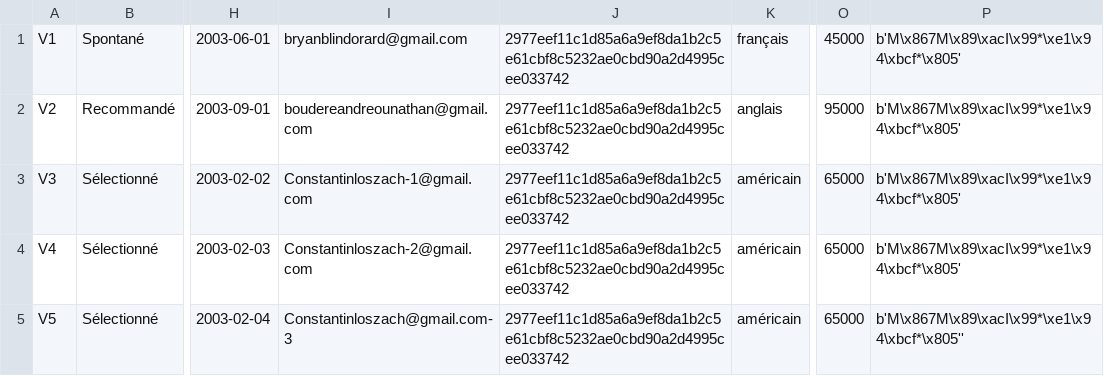
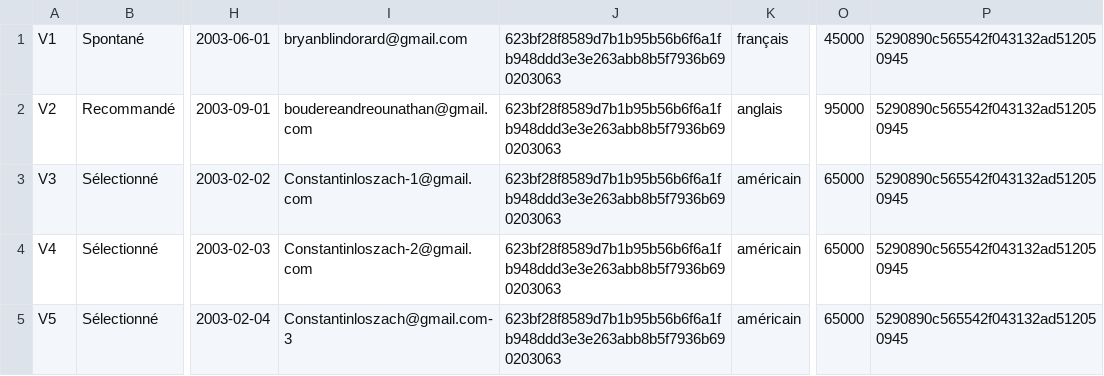
Before and after one commit to NathanBourdere/SAE3.05_grp_NathanBourdere_2A, a CSV file: app/static/data/vacataire.csv, drawn as a sheet; only a part is shown, gaps mark what is left out; the diff names each change by its address in the sheet, - before the commit and + after, or states it on an @@ line.

```diff
--- a/app/static/data/vacataire.csv
+++ b/app/static/data/vacataire.csv
-J1:J5: 2977eef11c1d85a6a9ef8da1b2c5e61cbf8c5232ae0cbd90a2d4995cee033742
+J1:J5: 623bf28f8589d7b1b95b56b6f6a1fb948ddd3e3e263abb8b5f7936b690203063
-P1:P4: b'M\x867M\x89\xacI\x99*\xe1\x94\xbcf*\x805'
+P1:P4: 5290890c565542f043132ad512050945
-P5: b'M\x867M\x89\xacI\x99*\xe1\x94\xbcf*\x805''
+P5: 5290890c565542f043132ad512050945
```
Also changed, not shown: app/static/data/admin.csv, 3 other files.
